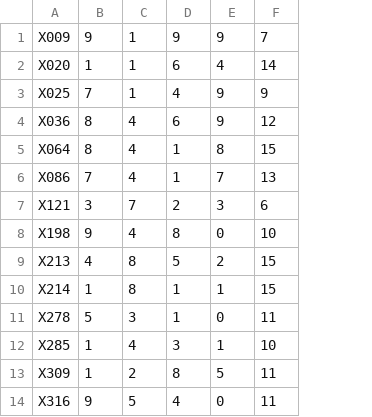
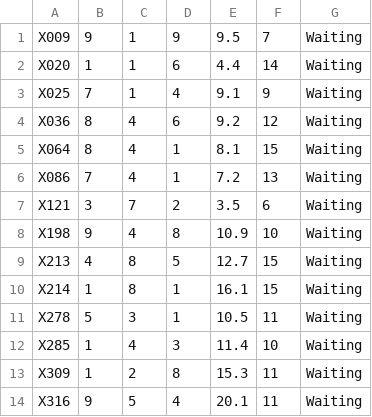
Before and after one commit to RM26AA/Depot-Parcel-Processing-System, a CSV file: Parcels.csv, drawn as a sheet; only a part is shown; removed rows and columns are numbered as before the commit, all else as after; the diff names each change by its address in the sheet, - before the commit and + after, or states it on an @@ line.

Commit message:
V3
-this is mostly the same version as before
but now i added option to read CSV file
so there will be 2 files provided
one for parcels and another for customers
from there the system will use the data for processing

```diff
--- a/Parcels.csv
+++ b/Parcels.csv
-column E, rows 1-14: 9 | 4 | 9 | 9 | 8 | 7 | 3 | 0 | 2 | 1 | 0 | 1 | 5 | 0
+column E, rows 1-14: 9.5 | 4.4 | 9.1 | 9.2 | 8.1 | 7.2 | 3.5 | 10.9 | 12.7 | 16.1 | 10.5 | 11.4 | 15.3 | 20.1
+column G, rows 1-14: all Waiting
```
Also changed, not shown: 4 other files.
